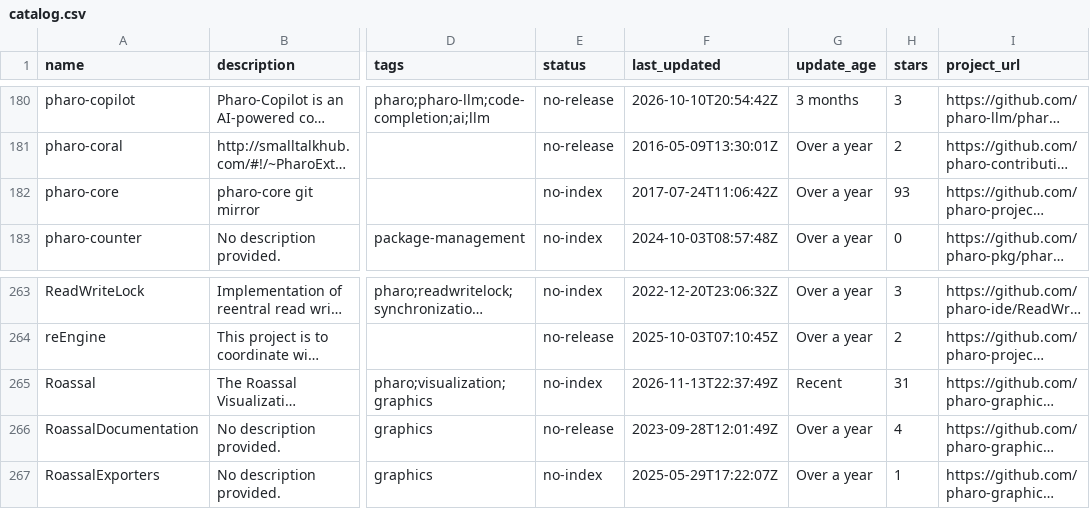
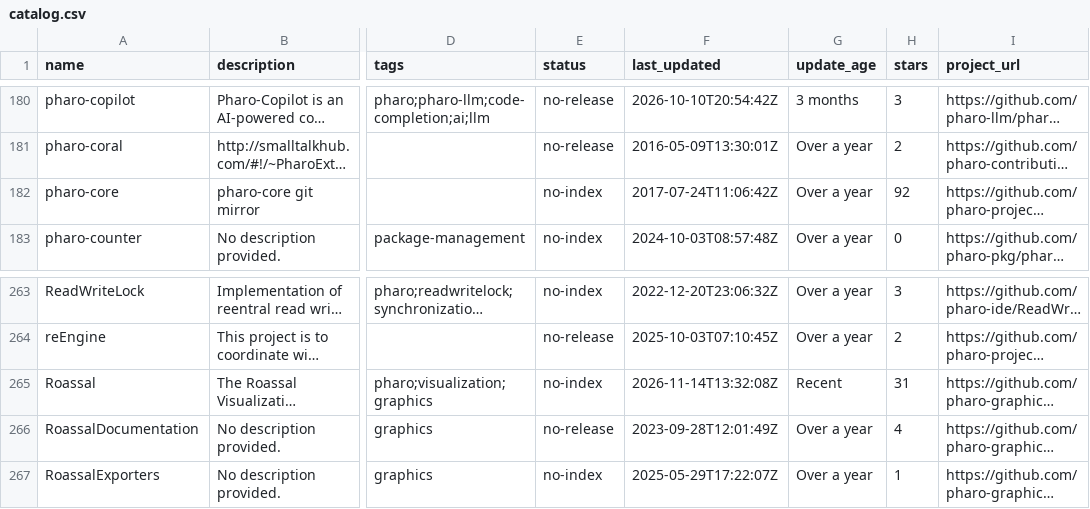
Before and after one commit to guillep/pharo-catalog, a CSV file: catalog.csv, drawn as a sheet; only a part is shown, gaps mark what is left out; long unchanged cells end in …; the diff covers the shown part only; the diff names each change by its address in the sheet, - before the commit and + after, or states it on an @@ line.

```diff
--- a/catalog.csv
+++ b/catalog.csv
-H182 (stars): 93
+H182 (stars): 92
-F265 (last_updated): 2026-11-13T22:37:49Z
+F265 (last_updated): 2026-11-14T13:32:08Z
```
Also changed, not shown: 16 edited cells elsewhere in this file, 2 other files.
